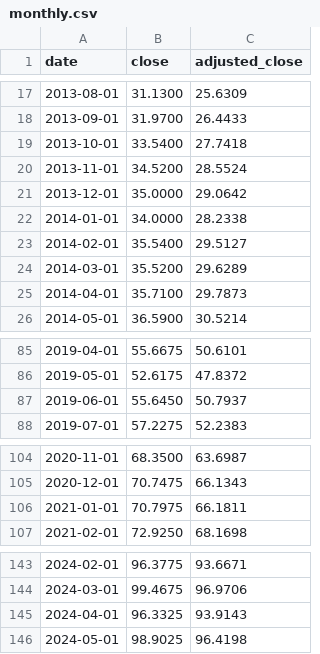
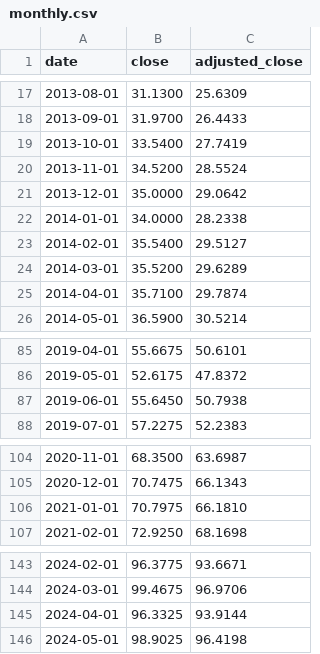
Before and after one commit to liudasl/ticker-price-history, a CSV file: VUSD/monthly.csv, drawn as a sheet; only a part is shown, gaps mark what is left out; the diff covers the shown part only.

Commit message:
Update prices 2026-11-04

```diff
--- a/VUSD/monthly.csv
+++ b/VUSD/monthly.csv
@@ -18,3 +18,3 @@ date,close,adjusted_close
 2013-09-01,31.9700,26.4433
-2013-10-01,33.5400,27.7418
+2013-10-01,33.5400,27.7419
 2013-11-01,34.5200,28.5524
@@ -24,3 +24,3 @@ date,close,adjusted_close
 2014-03-01,35.5200,29.6289
-2014-04-01,35.7100,29.7873
+2014-04-01,35.7100,29.7874
 2014-05-01,36.5900,30.5214
@@ -86,3 +86,3 @@ date,close,adjusted_close
 2019-05-01,52.6175,47.8372
-2019-06-01,55.6450,50.7937
+2019-06-01,55.6450,50.7938
 2019-07-01,57.2275,52.2383
@@ -105,3 +105,3 @@ date,close,adjusted_close
 2020-12-01,70.7475,66.1343
-2021-01-01,70.7975,66.1811
+2021-01-01,70.7975,66.1810
 2021-02-01,72.9250,68.1698
@@ -144,3 +144,3 @@ date,close,adjusted_close
 2024-03-01,99.4675,96.9706
-2024-04-01,96.3325,93.9143
+2024-04-01,96.3325,93.9144
 2024-05-01,98.9025,96.4198
```
Also changed, not shown: 9 edited cells elsewhere in this file.
